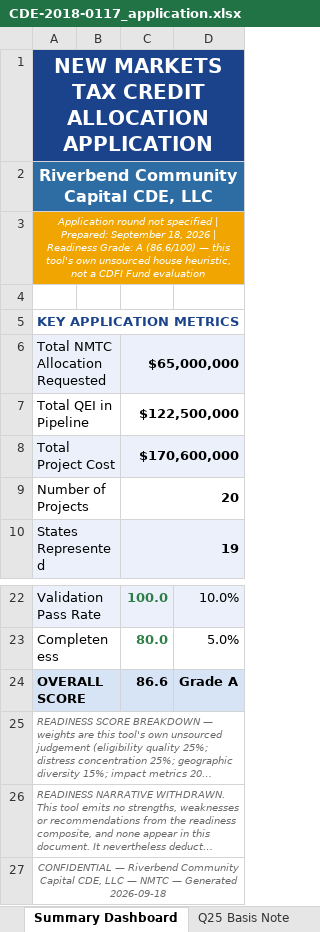
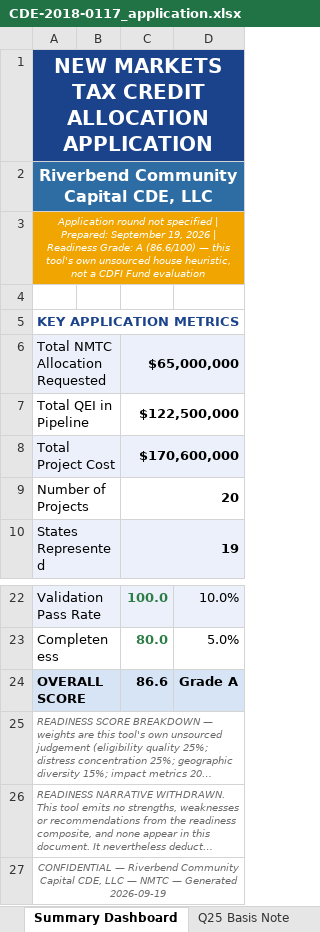
Before and after one commit to Jaypatel1511/nmtc-application-builder, an Excel workbook: sample-output/CDE-2018-0117_application.xlsx, sheet Summary Dashboard, drawn as a sheet; only a part is shown, gaps mark what is left out; long unchanged cells end in …; values as stored, in another font and other column widths than the file's, no borders; charts and pictures not drawn; the diff names each change by its address in the sheet, - before the commit and + after, or states it on an @@ line.

```diff
--- a/sample-output/CDE-2018-0117_application.xlsx (sheet Summary Dashboard)
+++ b/sample-output/CDE-2018-0117_application.xlsx (sheet Summary Dashboard)
-A3: …Prepared: September 18, 2026 |…
+A3: …Prepared: September 19, 2026 |…
-A27: …— Generated 2026-09-18
+A27: …— Generated 2026-09-19
```
Also changed, not shown: sheet Q25 Basis Note, sheet Round Provenance, sheet Track Record, sheet Investor Commitments, sheet Geographic Targeting, sheet Impact Projections, 2 more sheets, 8 other files.
